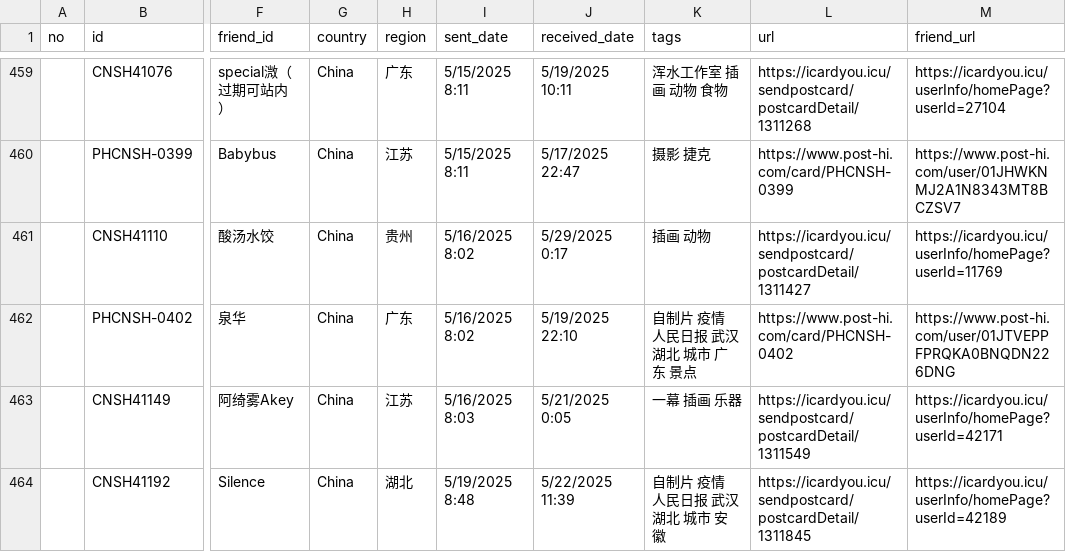
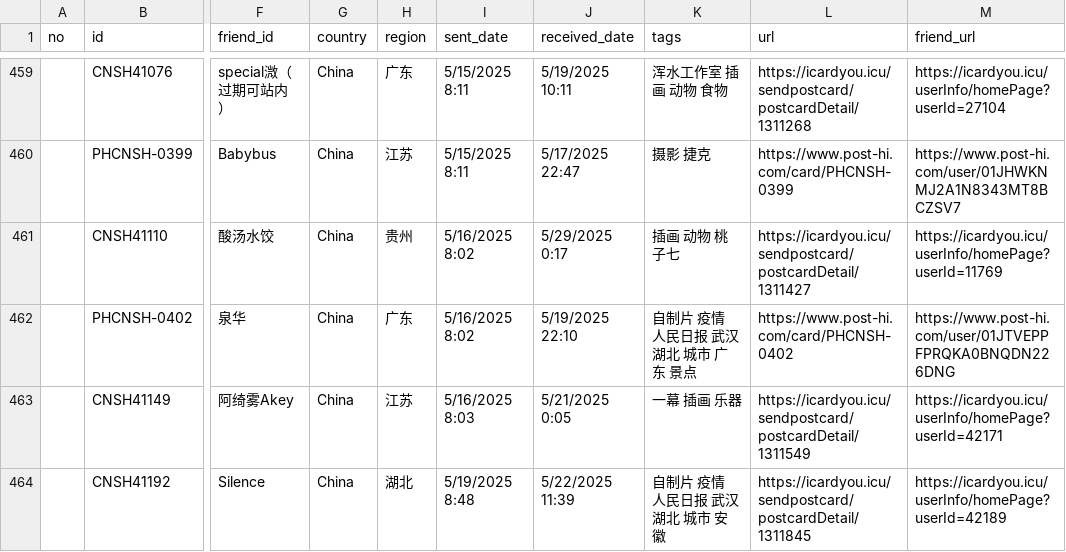
Before and after one commit to JiYouMCC/postcards, a CSV file: _data/sent.csv, drawn as a sheet; only a part is shown, gaps mark what is left out; the diff names each change by its address in the sheet, - before the commit and + after, or states it on an @@ line.

Commit message:
Update

```diff
--- a/_data/sent.csv
+++ b/_data/sent.csv
-K461 (tags): 插画 动物
+K461 (tags): 插画 动物 桃子七
```
